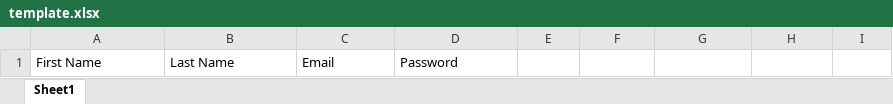
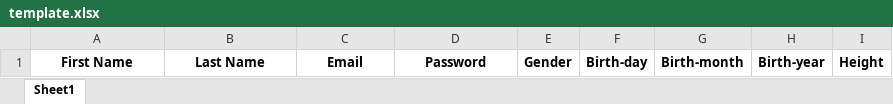
Before and after one commit to nattui/CalPal, an Excel workbook: database/template.xlsx, sheet Sheet1, drawn as a sheet; values as stored, in another font and other column widths than the file's, no borders; the diff names each change by its address in the sheet, - before the commit and + after, or states it on an @@ line.

```diff
--- a/database/template.xlsx (sheet Sheet1)
+++ b/database/template.xlsx (sheet Sheet1)
@@ A1:D1 bold: off → on, alignment: left → center @@
-E1: (empty)
+E1: Gender
-F1: (empty)
+F1: Birth-day
-G1: (empty)
+G1: Birth-month
-H1: (empty)
+H1: Birth-year
-I1: (empty)
+I1: Height
```
Also changed, not shown: database/database.xlsx.
